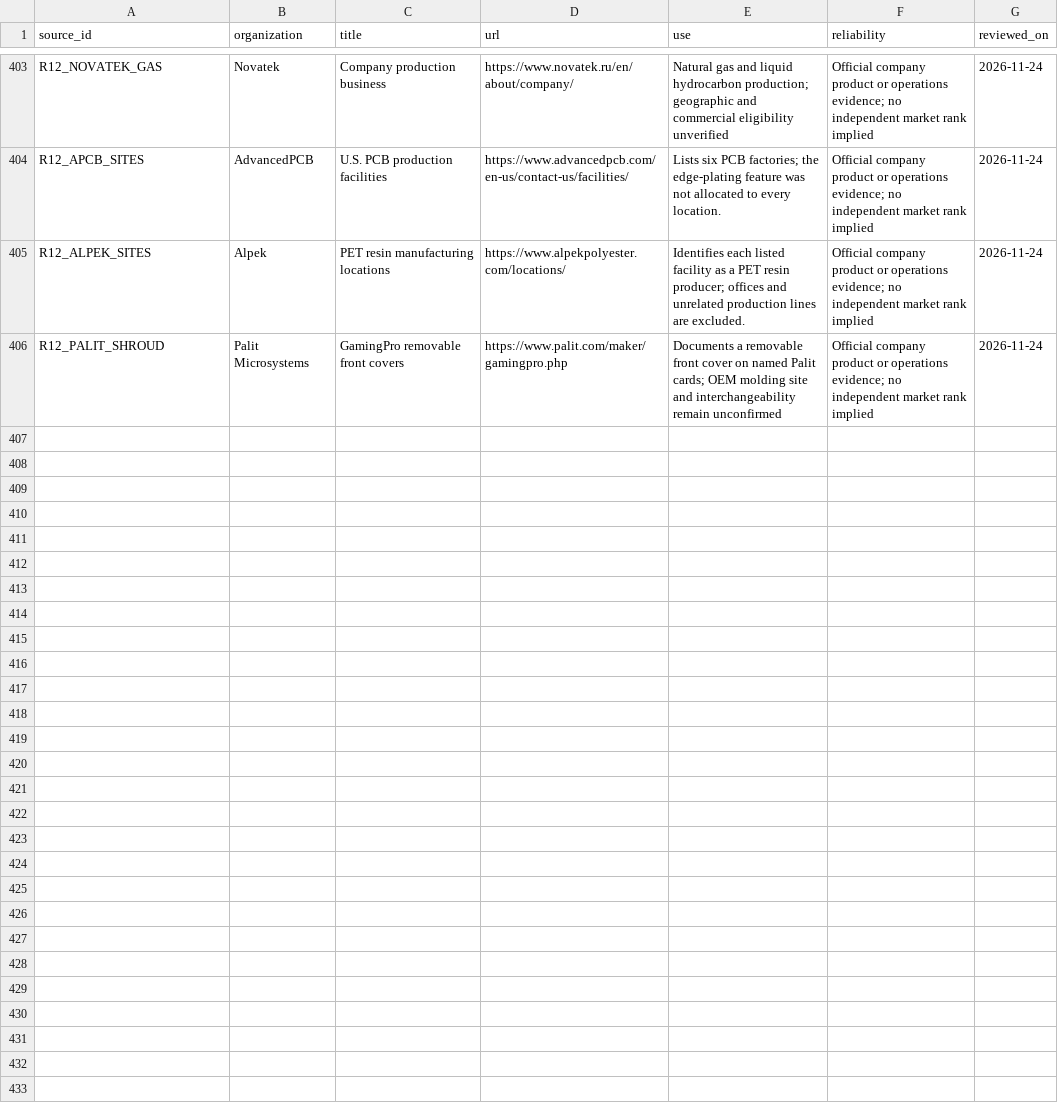
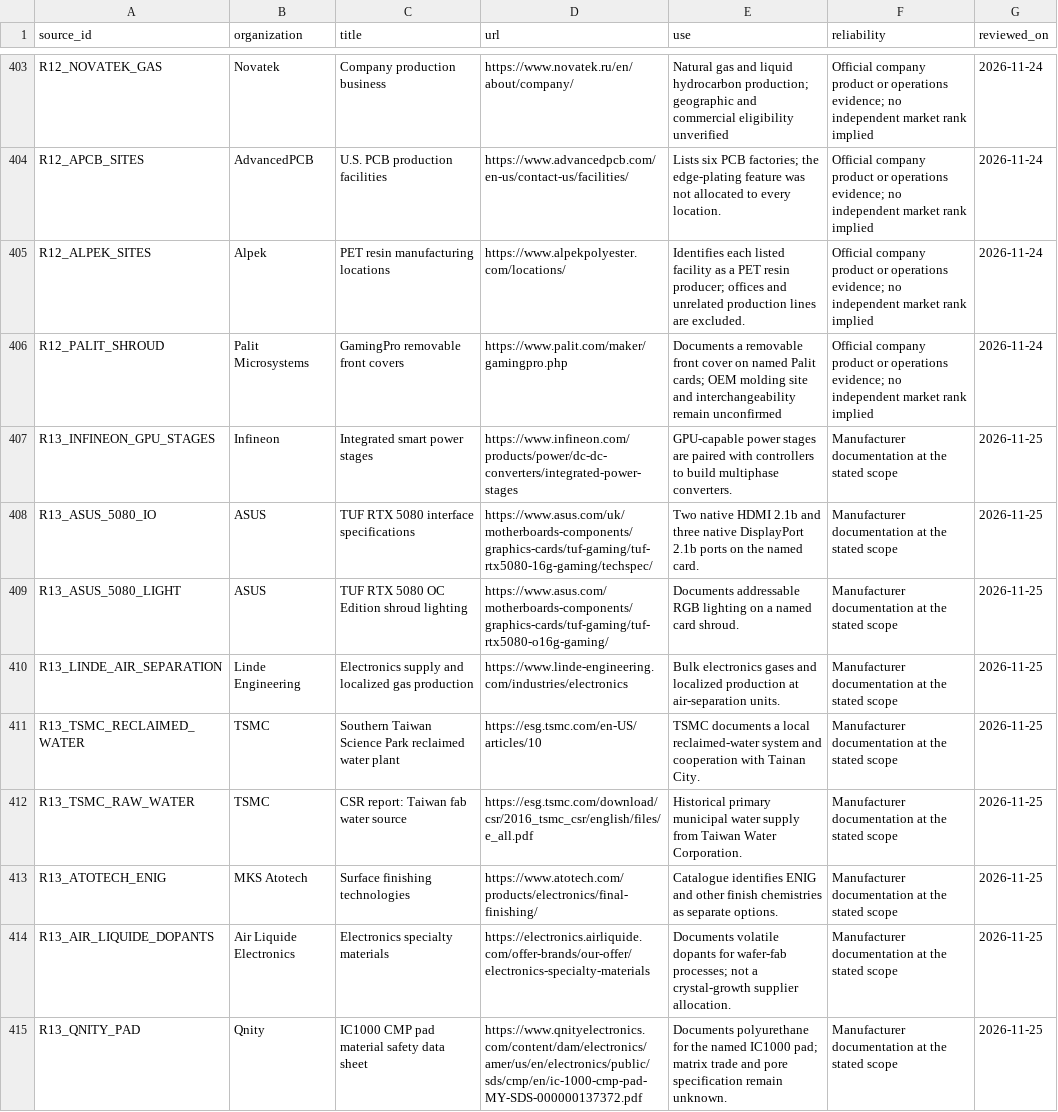
Before and after one commit to tianliu11/gpu-supply-chain-database, a CSV file: data/clean/sources.csv, drawn as a sheet; only a part is shown, gaps mark what is left out; the diff covers the shown part only; the diff names each change by its address in the sheet, - before the commit and + after, or states it on an @@ line.

```diff
--- a/data/clean/sources.csv
+++ b/data/clean/sources.csv
+row 407: R13_INFINEON_GPU_STAGES | Infineon | Integrated smart power stages | https://www.infineon.com/products/power/dc-dc-converters/integrated-power-stages | GPU-capable power stages are paired with controllers to build multiphase converters. | Manufacturer documentation at the stated scope | 2026-11-25
+row 408: R13_ASUS_5080_IO | ASUS | TUF RTX 5080 interface specifications | https://www.asus.com/uk/motherboards-components/graphics-cards/tuf-gaming/tuf-rtx5080-16g-gaming/techspec/ | Two native HDMI 2.1b and three native DisplayPort 2.1b ports on the named card. | Manufacturer documentation at the stated scope | 2026-11-25
+row 409: R13_ASUS_5080_LIGHT | ASUS | TUF RTX 5080 OC Edition shroud lighting | https://www.asus.com/motherboards-components/graphics-cards/tuf-gaming/tuf-rtx5080-o16g-gaming/ | Documents addressable RGB lighting on a named card shroud. | Manufacturer documentation at the stated scope | 2026-11-25
+row 410: R13_LINDE_AIR_SEPARATION | Linde Engineering | Electronics supply and localized gas production | https://www.linde-engineering.com/industries/electronics | Bulk electronics gases and localized production at air-separation units. | Manufacturer documentation at the stated scope | 2026-11-25
+row 411: R13_TSMC_RECLAIMED_WATER | TSMC | Southern Taiwan Science Park reclaimed water plant | https://esg.tsmc.com/en-US/articles/10 | TSMC documents a local reclaimed-water system and cooperation with Tainan City. | Manufacturer documentation at the stated scope | 2026-11-25
+row 412: R13_TSMC_RAW_WATER | TSMC | CSR report: Taiwan fab water source | https://esg.tsmc.com/download/csr/2016_tsmc_csr/english/files/e_all.pdf | Historical primary municipal water supply from Taiwan Water Corporation. | Manufacturer documentation at the stated scope | 2026-11-25
+row 413: R13_ATOTECH_ENIG | MKS Atotech | Surface finishing technologies | https://www.atotech.com/products/electronics/final-finishing/ | Catalogue identifies ENIG and other finish chemistries as separate options. | Manufacturer documentation at the stated scope | 2026-11-25
+row 414: R13_AIR_LIQUIDE_DOPANTS | Air Liquide Electronics | Electronics specialty materials | https://electronics.airliquide.com/offer-brands/our-offer/electronics-specialty-materials | Documents volatile dopants for wafer-fab processes; not a crystal-growth supplier allocation. | Manufacturer documentation at the stated scope | 2026-11-25
+row 415: R13_QNITY_PAD | Qnity | IC1000 CMP pad material safety data sheet | https://www.qnityelectronics.com/content/dam/electronics/amer/us/en/electronics/public/sds/cmp/en/ic-1000-cmp-pad-MY-SDS-000000137372.pdf | Documents polyurethane for the named IC1000 pad; matrix trade and pore specification remain unknown. | Manufacturer documentation at the stated scope | 2026-11-25
```
Also changed, not shown: 8 added rows elsewhere in this file, data/clean/full_supply_chain_sources.csv, research_2026-11-24/merged/sources.csv, 16 other files.
